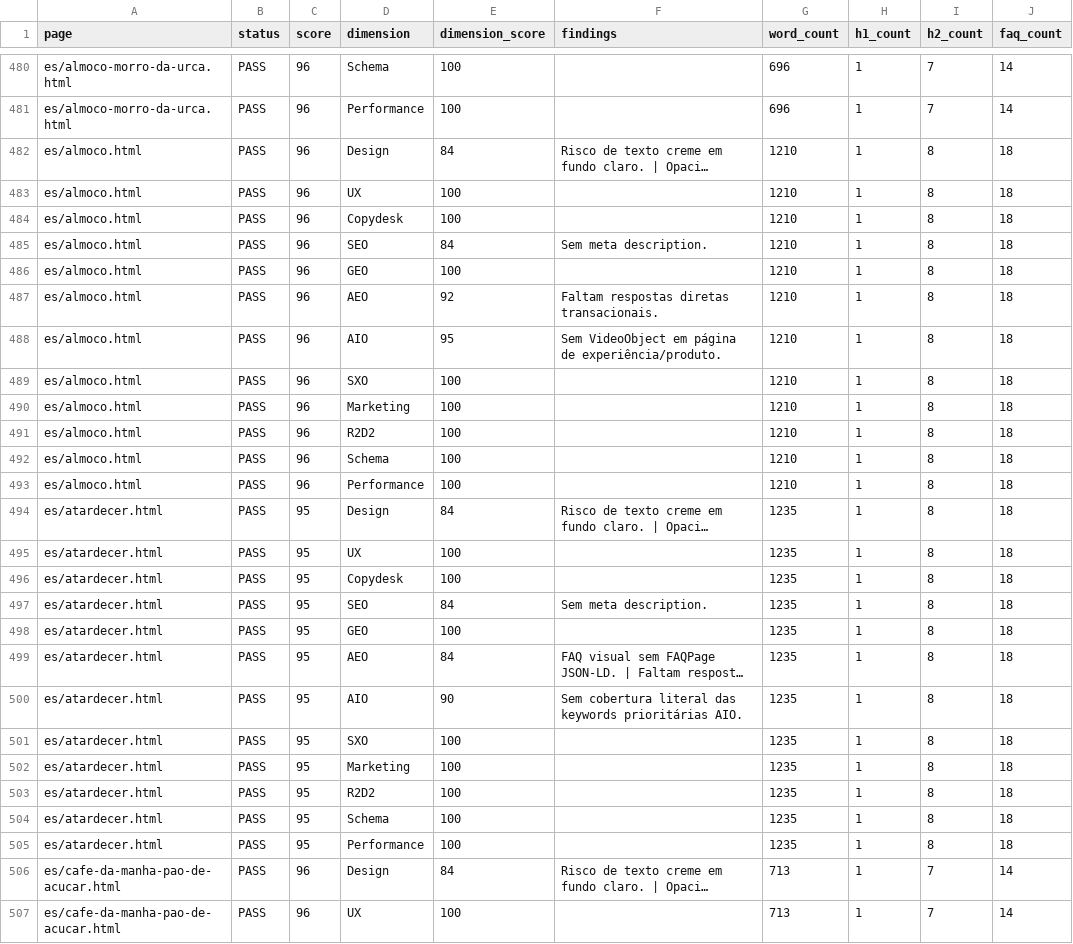
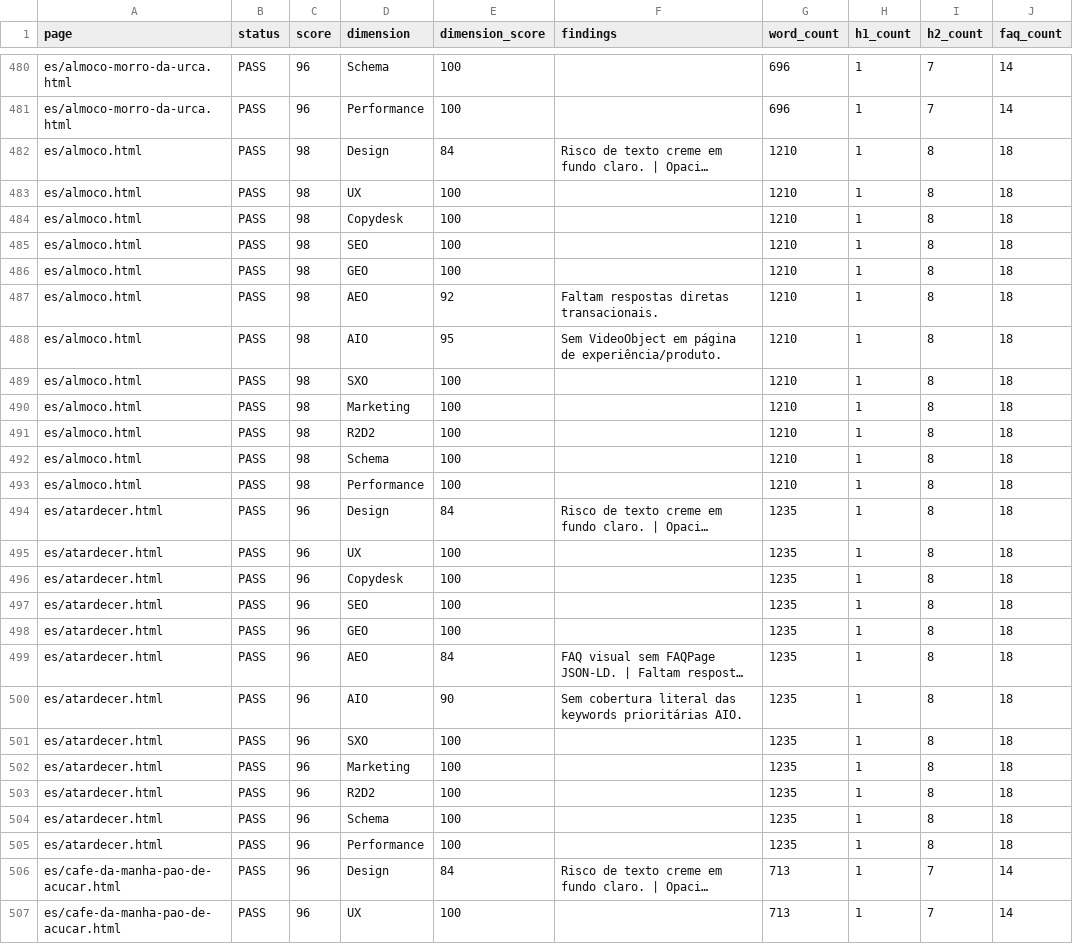
Before and after one commit to LeoRangel22/embaixada-carioca, a CSV file: _audit_reports/superholistic_design_ux_seo_geo_audit.csv, drawn as a sheet; only a part is shown, gaps mark what is left out; long unchanged cells end in …; the diff covers the shown part only; the diff names each change by its address in the sheet, - before the commit and + after, or states it on an @@ line.

```diff
--- a/_audit_reports/superholistic_design_ux_seo_geo_audit.csv
+++ b/_audit_reports/superholistic_design_ux_seo_geo_audit.csv
-C482:C493 (score): 96
+C482:C493 (score): 98
-E485 (dimension_score): 84
+E485 (dimension_score): 100
-F485 (findings): Sem meta description.
+F485 (findings): (empty)
-C494:C505 (score): 95
+C494:C505 (score): 96
-E497 (dimension_score): 84
+E497 (dimension_score): 100
-F497 (findings): Sem meta description.
+F497 (findings): (empty)
```
Also changed, not shown: 108 edited cells elsewhere in this file, _audit_reports/super_site_standards_seo_audit_details.csv, _audit_reports/super_workflow_score_gate.csv, 8 other files.
